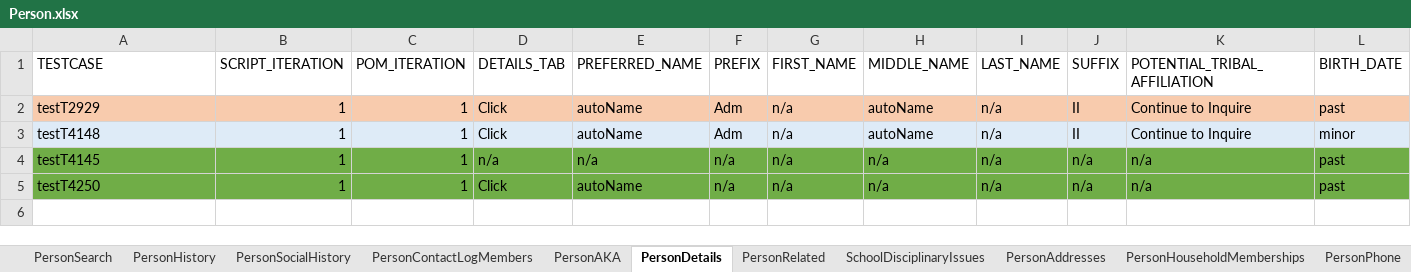
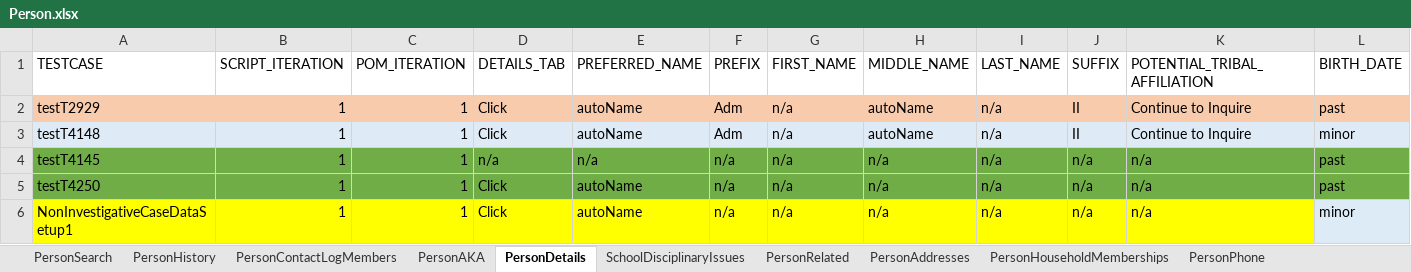
Before and after one commit to Devendra007-star/TestData, an Excel workbook: Person.xlsx, sheet PersonDetails, drawn as a sheet; only a part is shown; values as stored, in another font and other column widths than the file's, no borders; rows hold the shown columns only; the diff names each change by its address in the sheet, - before the commit and + after, or states it on an @@ line.

```diff
--- a/Person.xlsx (sheet PersonDetails)
+++ b/Person.xlsx (sheet PersonDetails)
-sheet tab: PersonSocialHistory
@@ sheet tab order changed: PersonSearch | PersonHistory | PersonContactLogMembers | PersonAKA | PersonDetails | SchoolDisciplinaryIssues | PersonRelated | PersonAddresses | PersonHouseholdMemberships | PersonPhone @@
+row 6: NonInvestigativeCaseDataSetup1 | 1 | 1 | Click | autoName | n/a | n/a | n/a | n/a | n/a | n/a | minor
```
Also changed, not shown: sheet PersonHealthInformation, sheet PersonSearch, sheet PriorAdoption, sheet PriorGuardianship, Common.xlsx, TestDataMappingSheet.xlsx, 1 other file.
